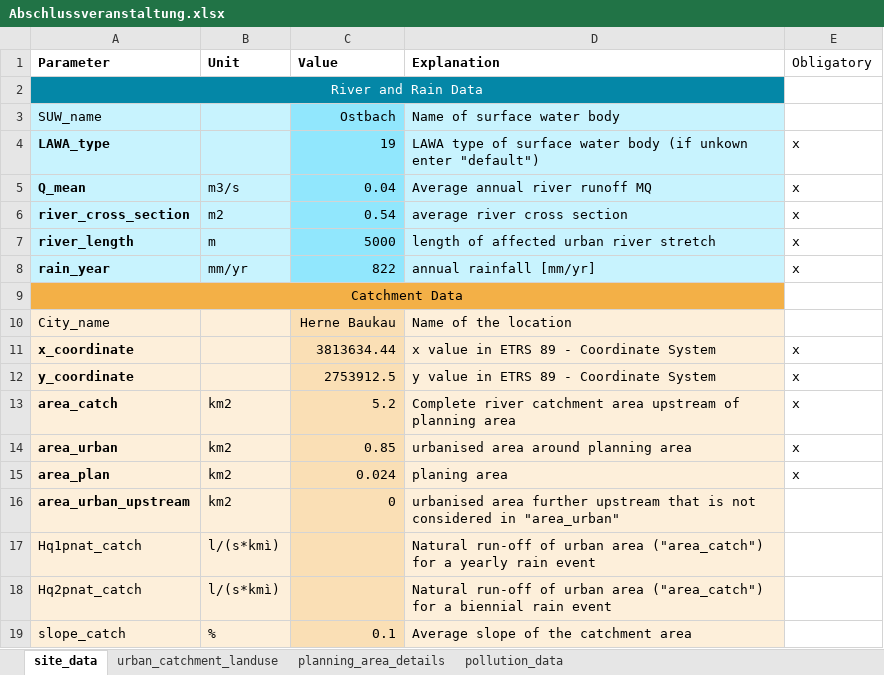
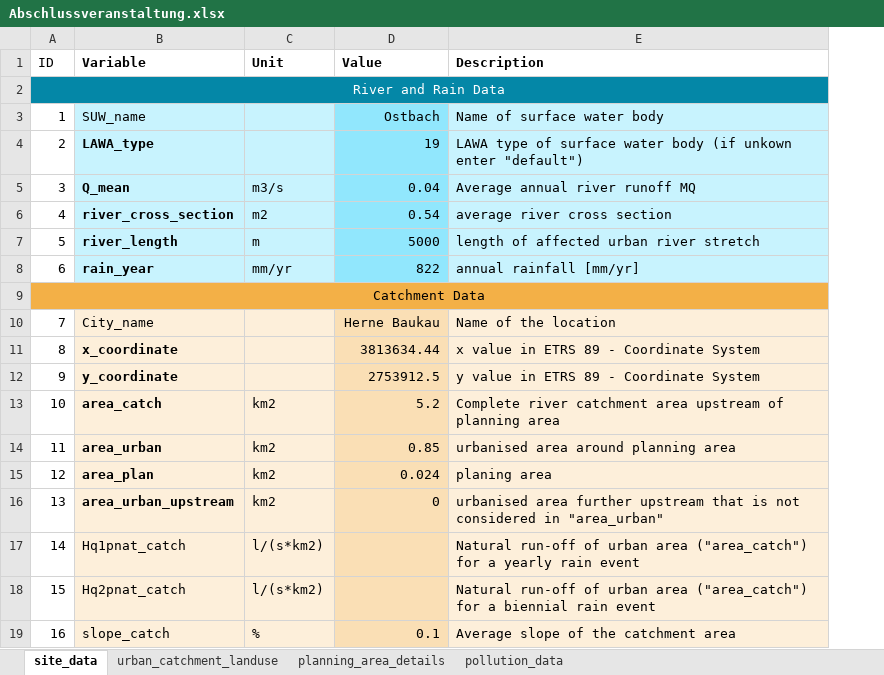
Before and after one commit to KWB-R/r2q, an Excel workbook: inst/extdata/Data_entry/Abschlussveranstaltung.xlsx, sheet site_data, drawn as a sheet; values as stored, in another font and other column widths than the file's, no borders; removed rows and columns are numbered as before the commit, all else as after; the diff names each change by its address in the sheet, - before the commit and + after, or states it on an @@ line.

```diff
--- a/inst/extdata/Data_entry/Abschlussveranstaltung.xlsx (sheet site_data)
+++ b/inst/extdata/Data_entry/Abschlussveranstaltung.xlsx (sheet site_data)
+column A (ID), rows 2-19: River and Rain Data | 1 | 2 | 3 | 4 | 5 | 6 | Catchment Data | 7 | 8 | 9 | 10 | 11 | 12 | 13 | 14 | 15 | 16
-column E (Obligatory), rows 4-15: x | x | x | x | x |  |  | x | x | x | x | x
-B1: Parameter
+B1: Variable
-E1: Explanation
+E1: Description
-B2 (Variable): River and Rain Data
+B2 (Variable): (empty)
-A2:D2 merged
-B9 (Variable): Catchment Data
+B9 (Variable): (empty)
-A9:D9 merged
-C17:C18 (Unit): l/(s*kmì)
+C17:C18 (Unit): l/(s*km2)
```
Also changed, not shown: sheet planning_area_details, 54 other files.
